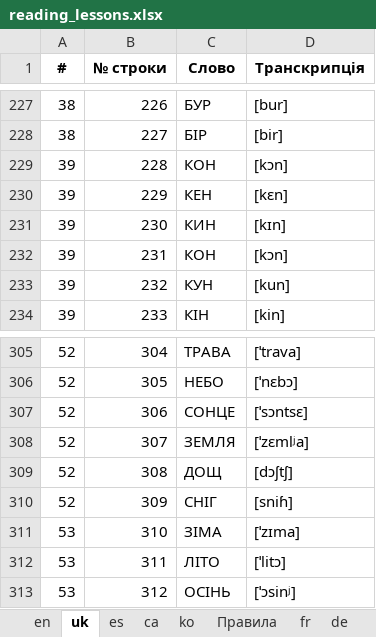
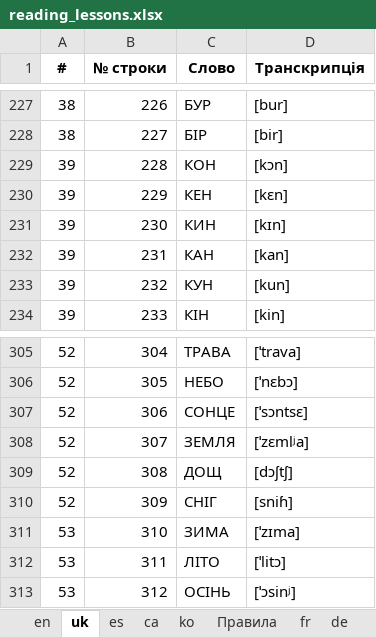
Before and after one commit to Nataliia-Maslova/verbashake, an Excel workbook: data/reading_lessons.xlsx, sheet uk, drawn as a sheet; only a part is shown, gaps mark what is left out; values as stored, in another font and other column widths than the file's, no borders; the diff names each change by its address in the sheet, - before the commit and + after, or states it on an @@ line.

```diff
--- a/data/reading_lessons.xlsx (sheet uk)
+++ b/data/reading_lessons.xlsx (sheet uk)
-C232 (Слово): КОН
+C232 (Слово): КАН
-D232 (Транскрипція): [kɔn]
+D232 (Транскрипція): [kan]
-C311 (Слово): ЗIMA
+C311 (Слово): ЗИМА
```
Also changed, not shown: sheet es, data/imlls_database_with_titles.xlsx, 19 other files.
